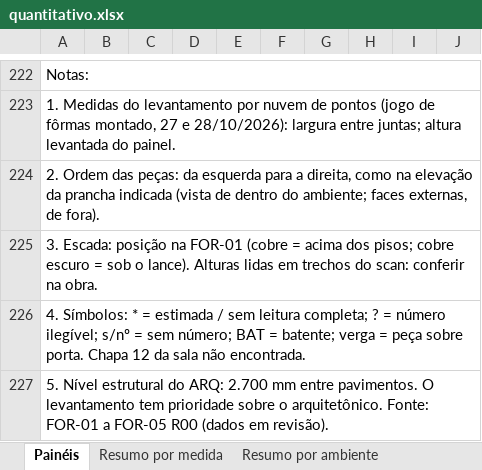
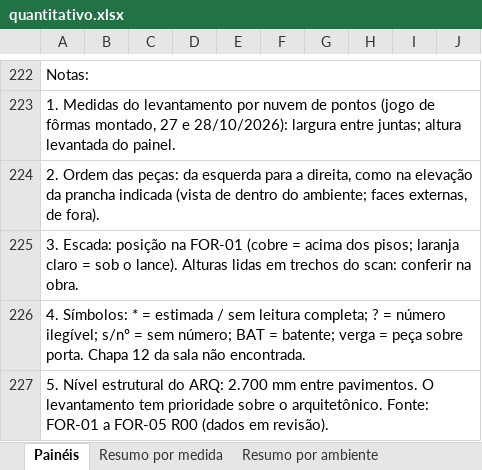
Before and after one commit to RibasPJTS/formas-madrid, an Excel workbook: quantitativo.xlsx, sheet Painéis, drawn as a sheet; only a part is shown, gaps mark what is left out; values as stored, in another font and other column widths than the file's, no borders; the diff names each change by its address in the sheet, - before the commit and + after, or states it on an @@ line.

```diff
--- a/quantitativo.xlsx (sheet Painéis)
+++ b/quantitativo.xlsx (sheet Painéis)
-A225: …dos pisos; cobre escuro = sob…
+A225: …dos pisos; laranja claro = sob…
```
Also changed, not shown: 3 other files.
